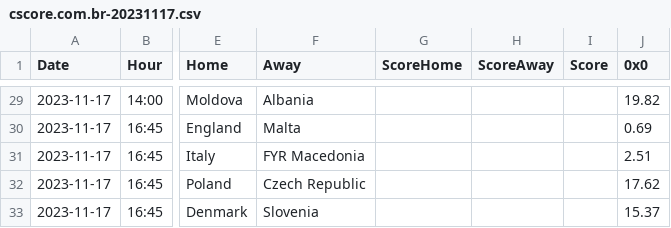
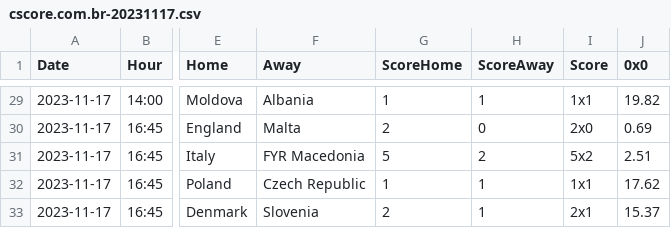
Before and after one commit to altitdb/cscore, a CSV file: datafiles/cscore.com.br-20231117.csv, drawn as a sheet; only a part is shown, gaps mark what is left out; the diff covers the shown part only; the diff names each change by its address in the sheet, - before the commit and + after, or states it on an @@ line.

```diff
--- a/datafiles/cscore.com.br-20231117.csv
+++ b/datafiles/cscore.com.br-20231117.csv
-G29 (ScoreHome): (empty)
+G29 (ScoreHome): 1
-H29 (ScoreAway): (empty)
+H29 (ScoreAway): 1
-I29 (Score): (empty)
+I29 (Score): 1x1
-G30 (ScoreHome): (empty)
+G30 (ScoreHome): 2
-H30 (ScoreAway): (empty)
+H30 (ScoreAway): 0
-I30 (Score): (empty)
+I30 (Score): 2x0
-G31 (ScoreHome): (empty)
+G31 (ScoreHome): 5
-H31 (ScoreAway): (empty)
+H31 (ScoreAway): 2
-I31 (Score): (empty)
+I31 (Score): 5x2
-G32 (ScoreHome): (empty)
+G32 (ScoreHome): 1
-H32:H33 (ScoreAway): (empty)
+H32:H33 (ScoreAway): 1
-I32 (Score): (empty)
+I32 (Score): 1x1
-G33 (ScoreHome): (empty)
+G33 (ScoreHome): 2
-I33 (Score): (empty)
+I33 (Score): 2x1
```
Also changed, not shown: 69 edited cells elsewhere in this file, datafiles/cscore.com.br-20231118.csv, 2 other files.
